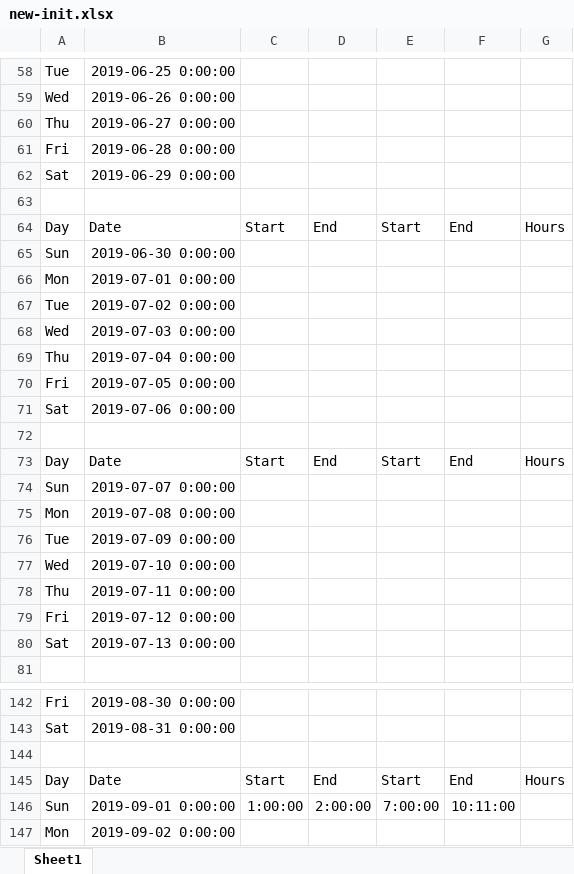
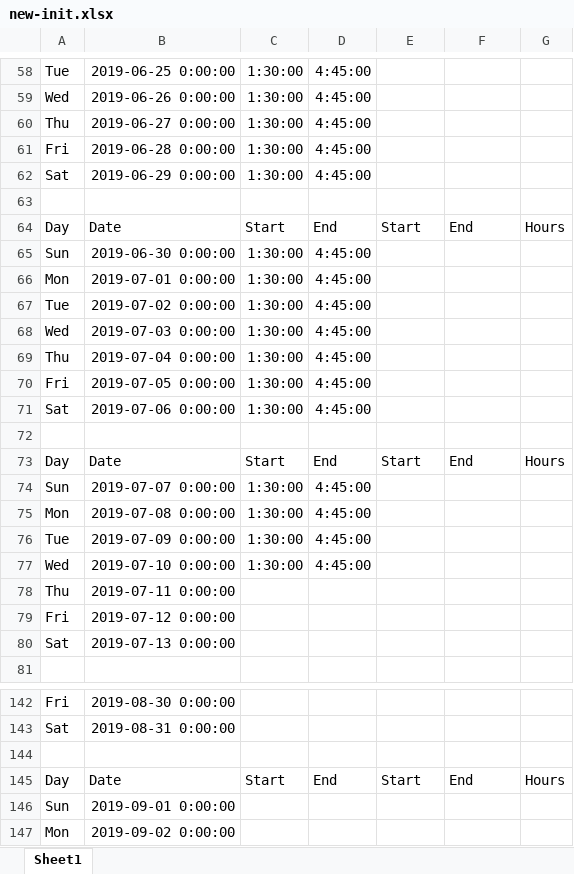
Before and after one commit to Arod15/work-shift-scheduler, an Excel workbook: new-init.xlsx, sheet Sheet1, drawn as a sheet; only a part is shown, gaps mark what is left out; values as stored, in another font and other column widths than the file's, no borders; the diff covers the shown part only; the diff names each change by its address in the sheet, - before the commit and + after, or states it on an @@ line.

```diff
--- a/new-init.xlsx (sheet Sheet1)
+++ b/new-init.xlsx (sheet Sheet1)
-C58:C62: (empty)
+C58:C62: 1:30:00
-D58:D62: (empty)
+D58:D62: 4:45:00
-C65:C71: (empty)
+C65:C71: 1:30:00
-D65:D71: (empty)
+D65:D71: 4:45:00
-C74:C77: (empty)
+C74:C77: 1:30:00
-D74:D77: (empty)
+D74:D77: 4:45:00
-C146: 1:00:00
+C146: (empty)
-D146: 2:00:00
+D146: (empty)
-E146: 7:00:00
+E146: (empty)
-F146: 10:11:00
+F146: (empty)
```
Also changed, not shown: 88 edited cells elsewhere in this sheet, 3 other files.
